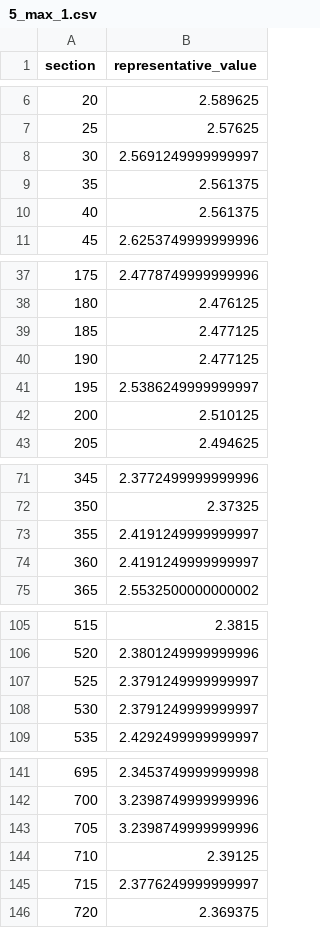
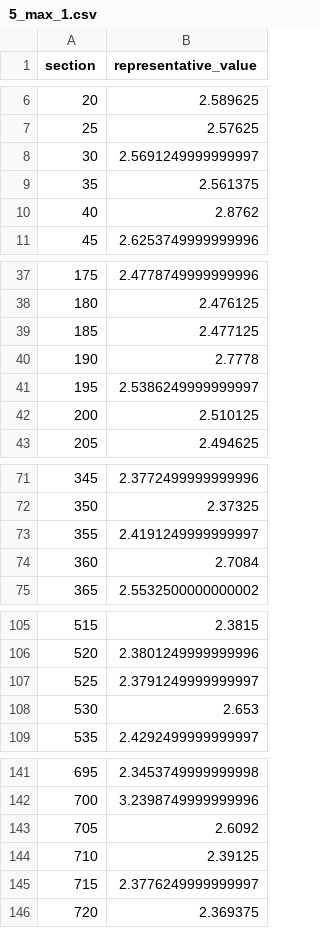
Before and after one commit to niuhongbin1/soh-rul, a CSV file: src/p051/data_parse/5_max_1.csv, drawn as a sheet; only a part is shown, gaps mark what is left out; the diff covers the shown part only.

```diff
--- a/src/p051/data_parse/5_max_1.csv
+++ b/src/p051/data_parse/5_max_1.csv
@@ -9,3 +9,3 @@ section,representative_value
 35,2.561375
-40,2.561375
+40,2.8762
 45,2.6253749999999996
@@ -39,3 +39,3 @@ section,representative_value
 185,2.477125
-190,2.477125
+190,2.7778
 195,2.5386249999999997
@@ -73,3 +73,3 @@ section,representative_value
 355,2.4191249999999997
-360,2.4191249999999997
+360,2.7084
 365,2.5532500000000002
@@ -107,3 +107,3 @@ section,representative_value
 525,2.3791249999999997
-530,2.3791249999999997
+530,2.653
 535,2.4292499999999997
@@ -142,3 +142,3 @@ section,representative_value
 700,3.2398749999999996
-705,3.2398749999999996
+705,2.6092
 710,2.39125
```
Also changed, not shown: 10 edited cells elsewhere in this file, src/p051/data_parse/5_max_2.csv, src/p051/data_parse/5_max_3.csv, 35 other files.
